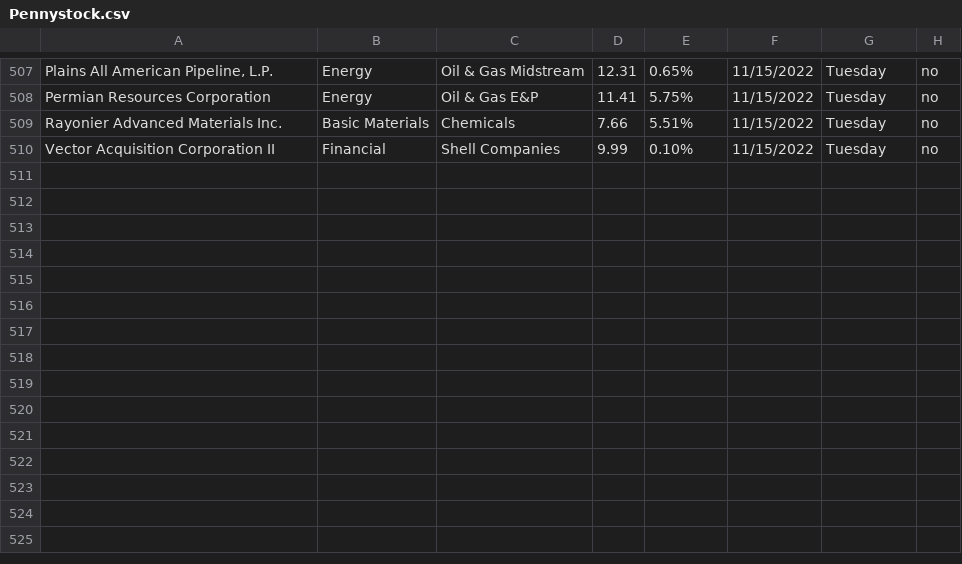
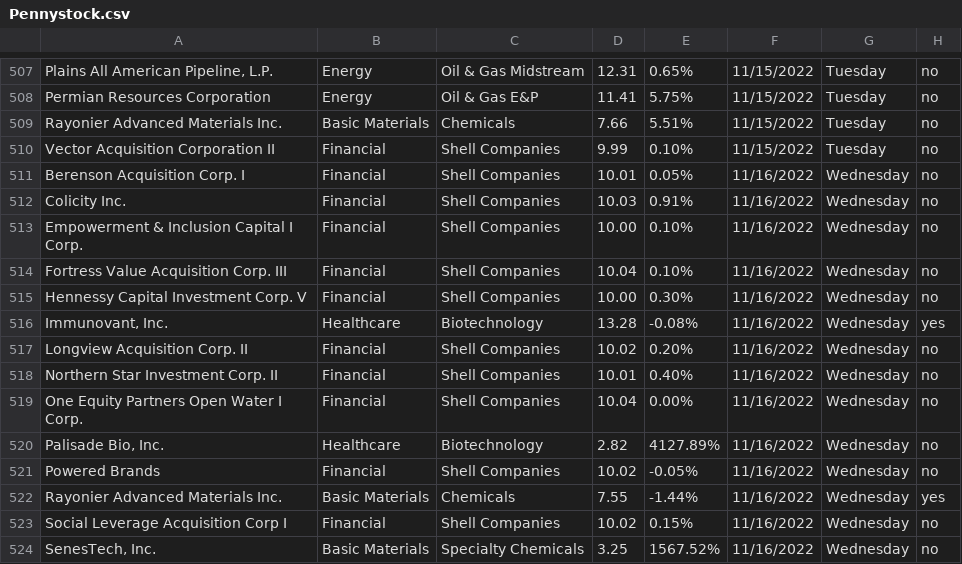
Before and after one commit to Ic3dThi/RecordPennyStocks, a CSV file: Pennystock.csv, drawn as a sheet; only a part is shown, gaps mark what is left out.

```diff
--- a/Pennystock.csv
+++ b/Pennystock.csv
@@ -510 +510,15 @@ Rayonier Advanced Materials Inc.,Basic Materials,Chemicals,7.66,5.51%,11/15/2022
 Vector Acquisition Corporation II,Financial,Shell Companies,9.99,0.10%,11/15/2022,Tuesday,no
+Berenson Acquisition Corp. I,Financial,Shell Companies,10.01,0.05%,11/16/2022,Wednesday,no
+Colicity Inc.,Financial,Shell Companies,10.03,0.91%,11/16/2022,Wednesday,no
+Empowerment & Inclusion Capital I Corp.,Financial,Shell Companies,10.00,0.10%,11/16/2022,Wednesday,no
+Fortress Value Acquisition Corp. III,Financial,Shell Companies,10.04,0.10%,11/16/2022,Wednesday,no
+Hennessy Capital Investment Corp. V,Financial,Shell Companies,10.00,0.30%,11/16/2022,Wednesday,no
+"Immunovant, Inc.",Healthcare,Biotechnology,13.28,-0.08%,11/16/2022,Wednesday,yes
+Longview Acquisition Corp. II,Financial,Shell Companies,10.02,0.20%,11/16/2022,Wednesday,no
+Northern Star Investment Corp. II,Financial,Shell Companies,10.01,0.40%,11/16/2022,Wednesday,no
+One Equity Partners Open Water I Corp.,Financial,Shell Companies,10.04,0.00%,11/16/2022,Wednesday,no
+"Palisade Bio, Inc.",Healthcare,Biotechnology,2.82,4127.89%,11/16/2022,Wednesday,no
+Powered Brands,Financial,Shell Companies,10.02,-0.05%,11/16/2022,Wednesday,no
+Rayonier Advanced Materials Inc.,Basic Materials,Chemicals,7.55,-1.44%,11/16/2022,Wednesday,yes
+Social Leverage Acquisition Corp I,Financial,Shell Companies,10.02,0.15%,11/16/2022,Wednesday,no
+"SenesTech, Inc.",Basic Materials,Specialty Chemicals,3.25,1567.52%,11/16/2022,Wednesday,no
```
